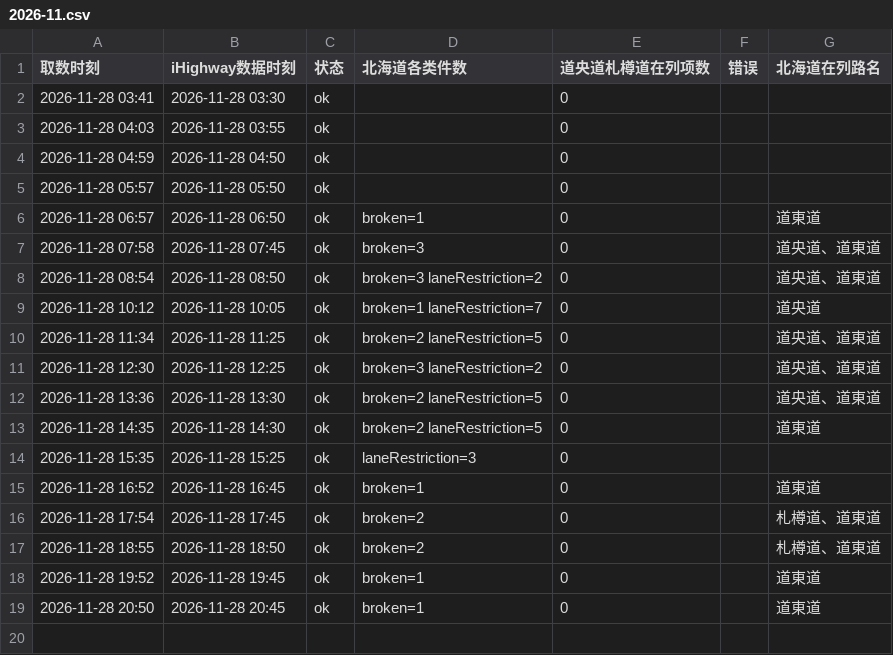
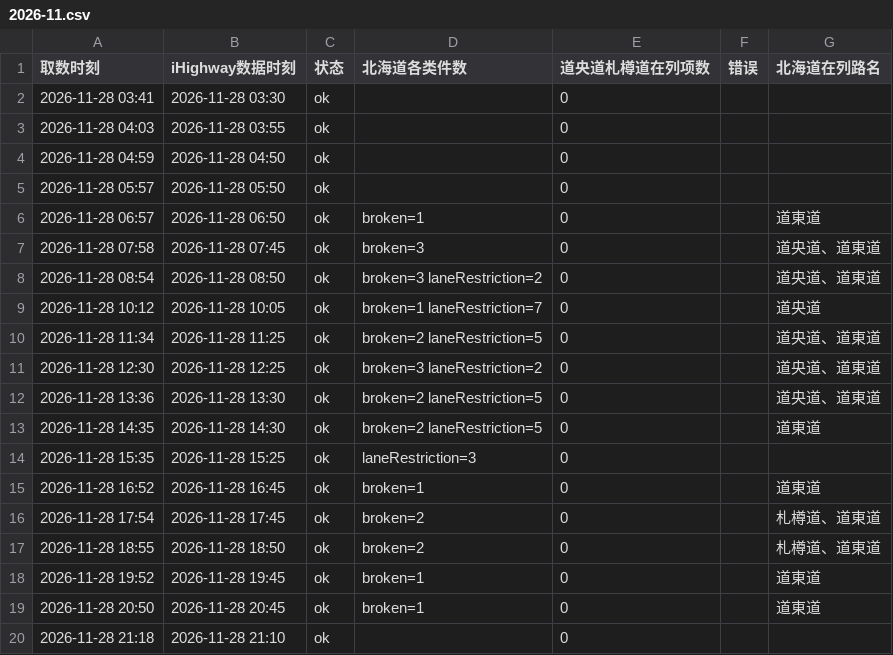
Before and after one commit to SHIELD-CAP/hokkaido-winter-route, a CSV file: data/ihighway/polls/2026-11.csv, drawn as a sheet; the diff names each change by its address in the sheet, - before the commit and + after, or states it on an @@ line.

```diff
--- a/data/ihighway/polls/2026-11.csv
+++ b/data/ihighway/polls/2026-11.csv
+row 20: 2026-11-28 21:18 | 2026-11-28 21:10 | ok |  | 0
```
Also changed, not shown: 1 other file.
